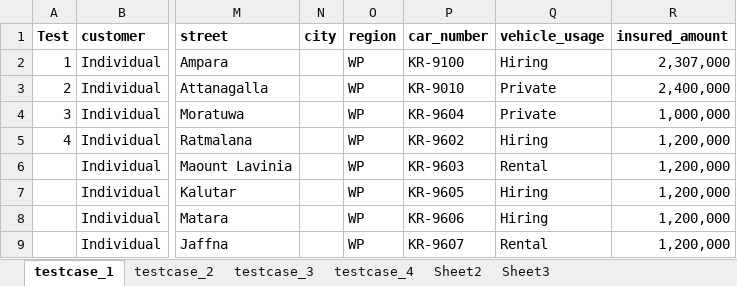
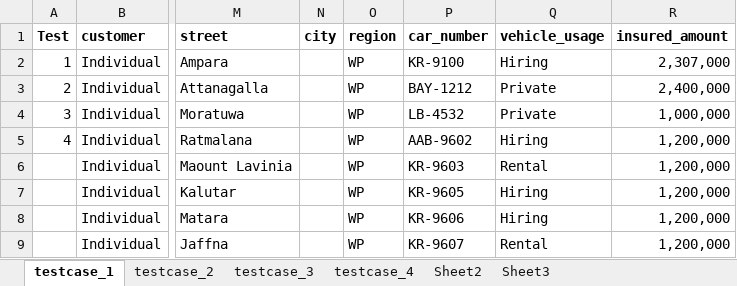
Before and after one commit to arshad3m/emotor55, an Excel workbook: src/main/java/lk/allianz/emotor/resources/smoke_test_data_sheet.xlsx, sheet testcase_1, drawn as a sheet; only a part is shown, gaps mark what is left out; values as stored, in another font and other column widths than the file's, no borders; the diff names each change by its address in the sheet, - before the commit and + after, or states it on an @@ line.

```diff
--- a/src/main/java/lk/allianz/emotor/resources/smoke_test_data_sheet.xlsx (sheet testcase_1)
+++ b/src/main/java/lk/allianz/emotor/resources/smoke_test_data_sheet.xlsx (sheet testcase_1)
-P3 (car_number): KR-9010
+P3 (car_number): BAY-1212
-P4 (car_number): KR-9604
+P4 (car_number): LB-4532
-P5 (car_number): KR-9602
+P5 (car_number): AAB-9602
```
Also changed, not shown: 15 other files.
